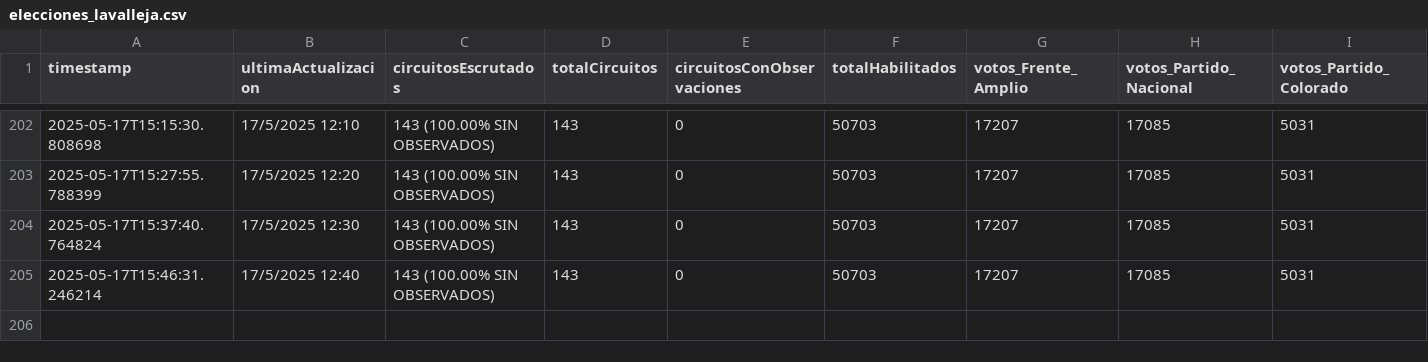
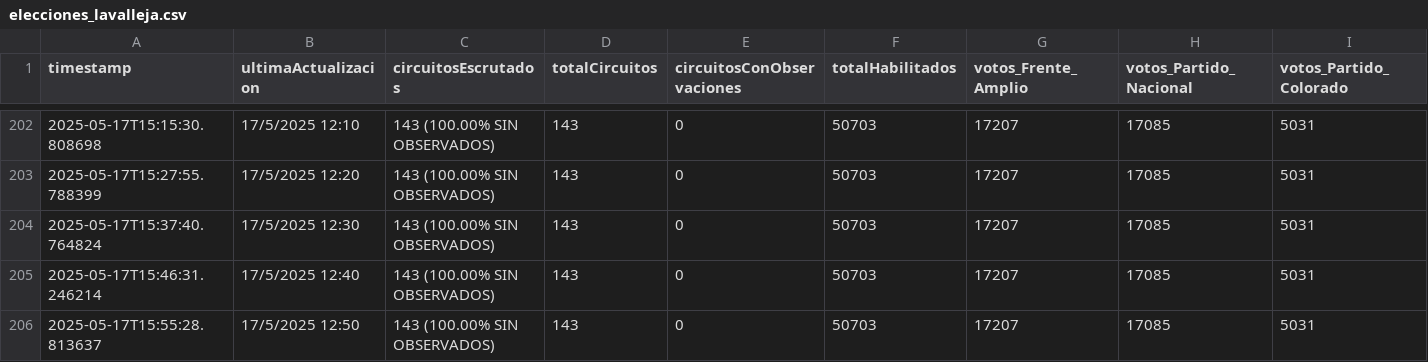
Before and after one commit to rusosnith/scrapperEleccionesUruguay, a CSV file: elecciones_lavalleja.csv, drawn as a sheet; only a part is shown, gaps mark what is left out; rows hold the shown columns only; the diff names each change by its address in the sheet, - before the commit and + after, or states it on an @@ line.

```diff
--- a/elecciones_lavalleja.csv
+++ b/elecciones_lavalleja.csv
+row 206: 2025-05-17T15:55:28.813637 | 17/5/2025 12:50 | 143 (100.00% SIN OBSERVADOS) | 143 | 0 | 50703 | 17207 | 17085 | 5031
```
